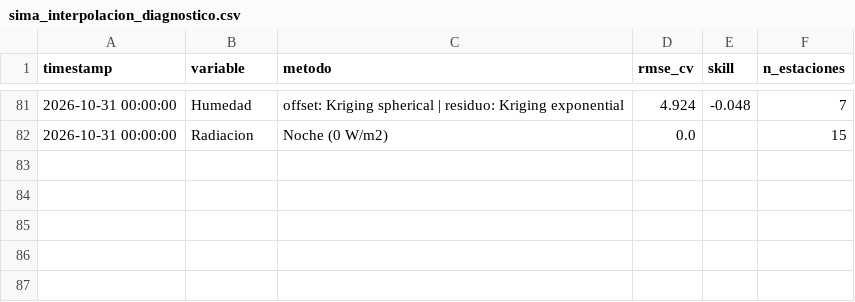
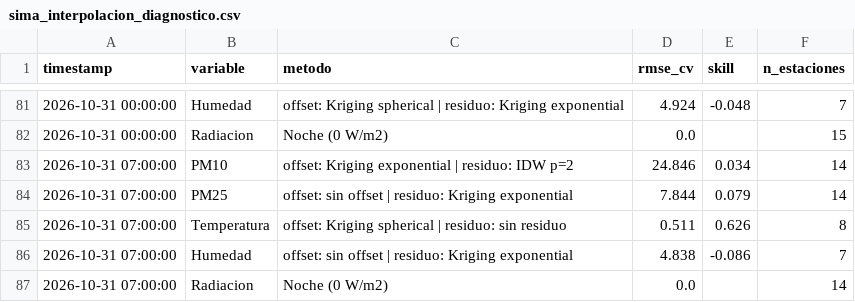
Before and after one commit to vasquez-roberto/capa_meteorologica, a CSV file: SIMA/sima_interpolacion_diagnostico.csv, drawn as a sheet; only a part is shown, gaps mark what is left out; the diff names each change by its address in the sheet, - before the commit and + after, or states it on an @@ line.

```diff
--- a/SIMA/sima_interpolacion_diagnostico.csv
+++ b/SIMA/sima_interpolacion_diagnostico.csv
+row 83: 2026-10-31 07:00:00 | PM10 | offset: Kriging exponential | residuo: IDW p=2 | 24.846 | 0.034 | 14
+row 84: 2026-10-31 07:00:00 | PM25 | offset: sin offset | residuo: Kriging exponential | 7.844 | 0.079 | 14
+row 85: 2026-10-31 07:00:00 | Temperatura | offset: Kriging spherical | residuo: sin residuo | 0.511 | 0.626 | 8
+row 86: 2026-10-31 07:00:00 | Humedad | offset: sin offset | residuo: Kriging exponential | 4.838 | -0.086 | 7
+row 87: 2026-10-31 07:00:00 | Radiacion | Noche (0 W/m2) | 0.0 |  | 14
```
Also changed, not shown: Purple Air/purpleair_meteo_lecturas.csv, SIMA/sima_interpolacion_lecturas.csv, 15 other files.
